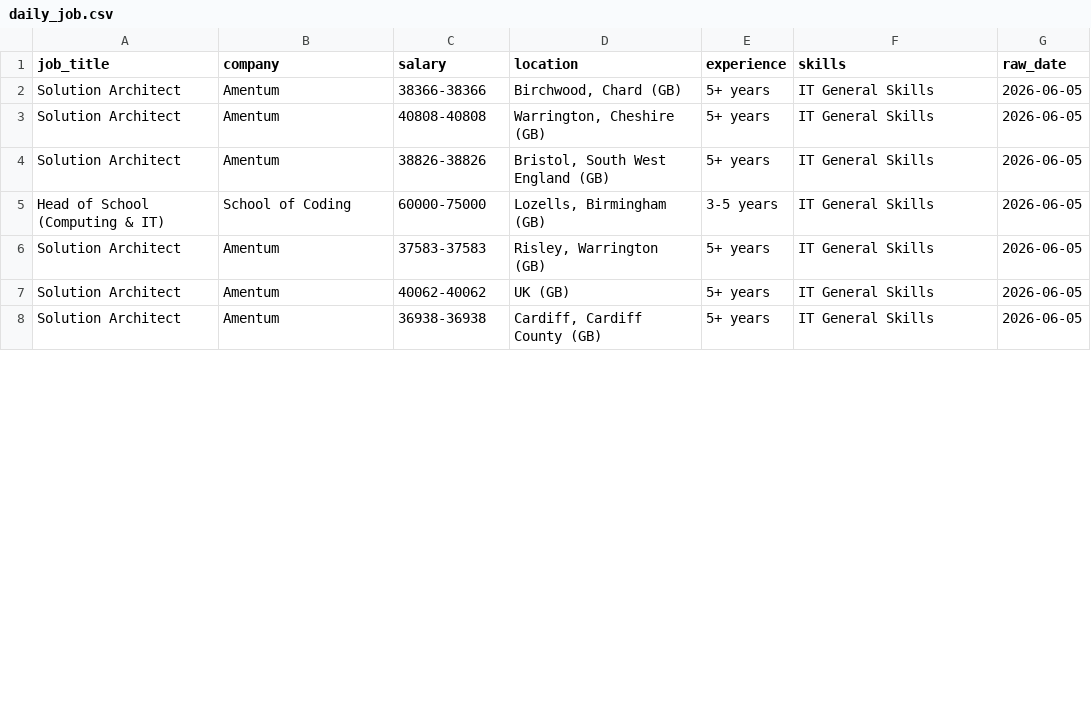
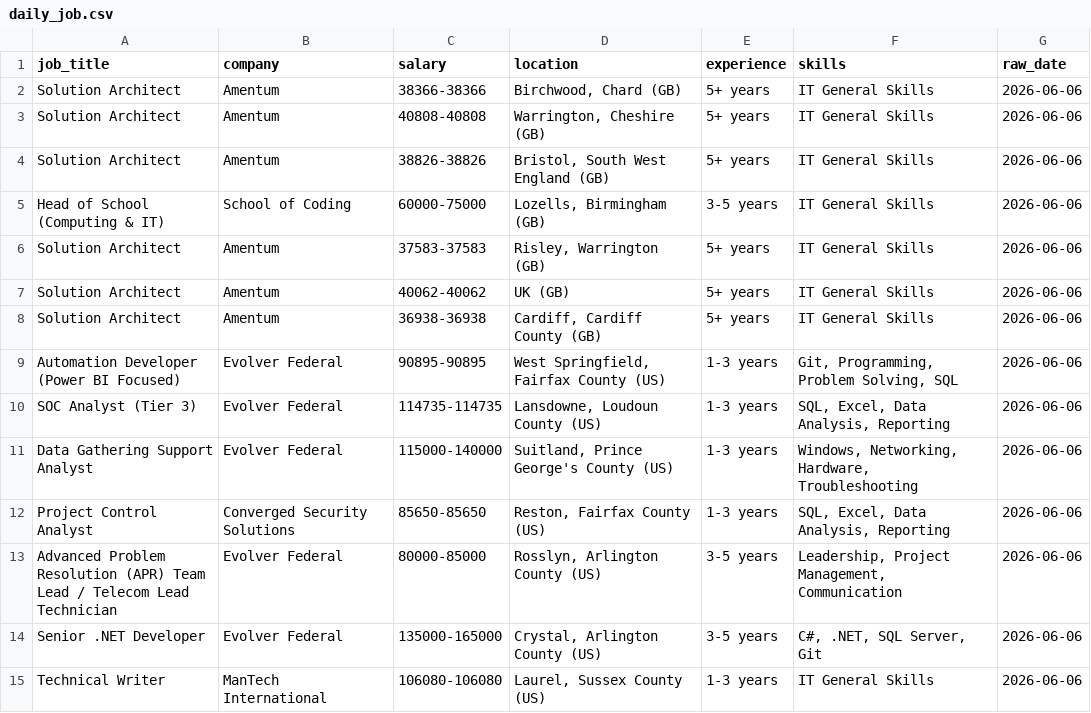
Before and after one commit to kots2915-crypto/IT-Career-Scraper, a CSV file: data/daily_job.csv, drawn as a sheet; only a part is shown; the diff covers the shown part only.

```diff
--- a/data/daily_job.csv
+++ b/data/daily_job.csv
@@ -1,8 +1,15 @@
 job_title,company,salary,location,experience,skills,raw_date
-Solution Architect,Amentum,38366-38366,"Birchwood, Chard (GB)",5+ years,IT General Skills,2026-06-05
-Solution Architect,Amentum,40808-40808,"Warrington, Cheshire (GB)",5+ years,IT General Skills,2026-06-05
-Solution Architect,Amentum,38826-38826,"Bristol, South West England (GB)",5+ years,IT General Skills,2026-06-05
-Head of School (Computing & IT),School of Coding,60000-75000,"Lozells, Birmingham (GB)",3-5 years,IT General Skills,2026-06-05
-Solution Architect,Amentum,37583-37583,"Risley, Warrington (GB)",5+ years,IT General Skills,2026-06-05
-Solution Architect,Amentum,40062-40062,UK (GB),5+ years,IT General Skills,2026-06-05
-Solution Architect,Amentum,36938-36938,"Cardiff, Cardiff County (GB)",5+ years,IT General Skills,2026-06-05
+Solution Architect,Amentum,38366-38366,"Birchwood, Chard (GB)",5+ years,IT General Skills,2026-06-06
+Solution Architect,Amentum,40808-40808,"Warrington, Cheshire (GB)",5+ years,IT General Skills,2026-06-06
+Solution Architect,Amentum,38826-38826,"Bristol, South West England (GB)",5+ years,IT General Skills,2026-06-06
+Head of School (Computing & IT),School of Coding,60000-75000,"Lozells, Birmingham (GB)",3-5 years,IT General Skills,2026-06-06
+Solution Architect,Amentum,37583-37583,"Risley, Warrington (GB)",5+ years,IT General Skills,2026-06-06
+Solution Architect,Amentum,40062-40062,UK (GB),5+ years,IT General Skills,2026-06-06
+Solution Architect,Amentum,36938-36938,"Cardiff, Cardiff County (GB)",5+ years,IT General Skills,2026-06-06
+Automation Developer (Power BI Focused),Evolver Federal,90895-90895,"West Springfield, Fairfax County (US)",1-3 years,"Git, Programming, Problem Solving, SQL",2026-06-06
+SOC Analyst (Tier 3),Evolver Federal,114735-114735,"Lansdowne, Loudoun County (US)",1-3 years,"SQL, Excel, Data Analysis, Reporting",2026-06-06
+Data Gathering Support Analyst,Evolver Federal,115000-140000,"Suitland, Prince George's County (US)",1-3 years,"Windows, Networking, Hardware, Troubleshooting",2026-06-06
+Project Control Analyst,Converged Security Solutions,85650-85650,"Reston, Fairfax County (US)",1-3 years,"SQL, Excel, Data Analysis, Reporting",2026-06-06
+Advanced Problem Resolution (APR) Team Lead / Telecom Lead Technician,Evolver Federal,80000-85000,"Rosslyn, Arlington County (US)",3-5 years,"Leadership, Project Management, Communication",2026-06-06
+Senior .NET Developer,Evolver Federal,135000-165000,"Crystal, Arlington County (US)",3-5 years,"C#, .NET, SQL Server, Git",2026-06-06
+Technical Writer,ManTech International,106080-106080,"Laurel, Sussex County (US)",1-3 years,IT General Skills,2026-06-06
```
Also changed, not shown: 6 added rows, 3 removed rows and 70 edited cells elsewhere in this file, data/full_history.csv.
